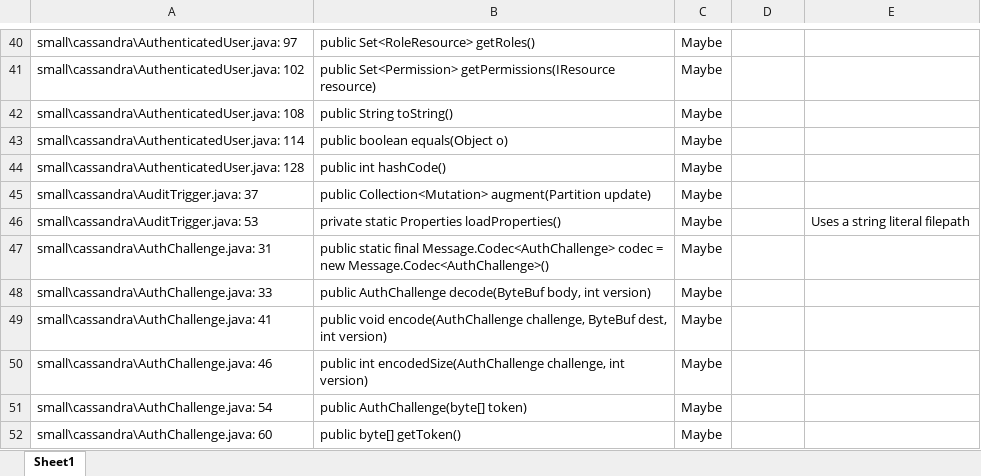
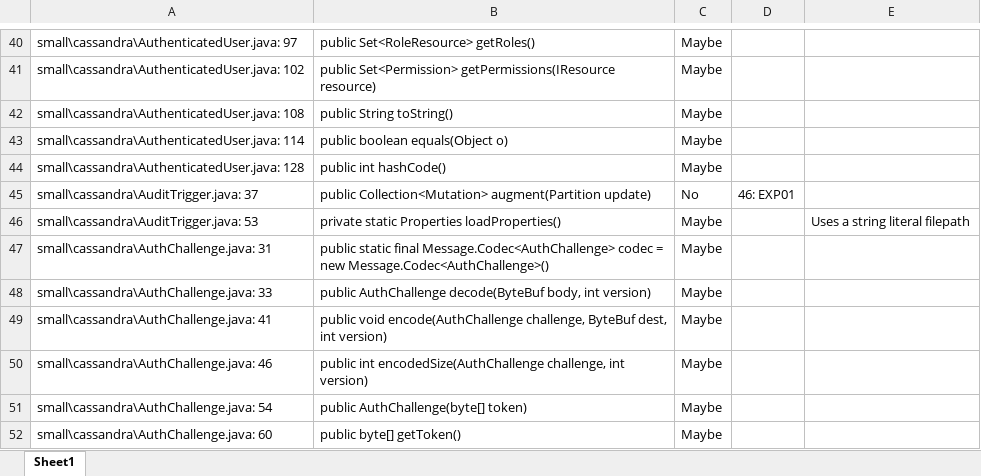
Before and after one commit to Ezuharad/Java-Secure-Coding-Research, an Excel workbook: Code Catalog.xlsx, sheet Sheet1, drawn as a sheet; only a part is shown, gaps mark what is left out; values as stored, in another font and other column widths than the file's, no borders; the diff covers the shown part only; the diff names each change by its address in the sheet, - before the commit and + after, or states it on an @@ line.

```diff
--- a/Code Catalog.xlsx (sheet Sheet1)
+++ b/Code Catalog.xlsx (sheet Sheet1)
-C45: Maybe
+C45: No
-D45: (empty)
+D45: 46: EXP01
```
Also changed, not shown: 91 added rows and 14 edited cells elsewhere in this sheet.
